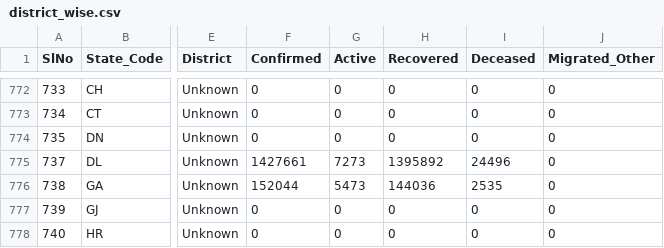
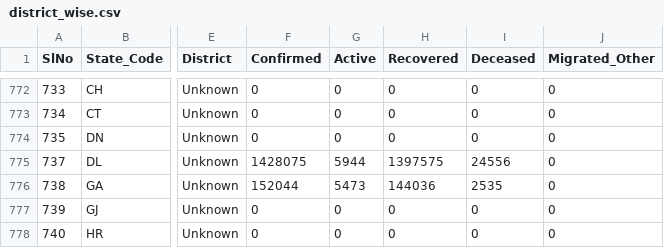
Before and after one commit to covid19india/api, a CSV file: csv/latest/district_wise.csv, drawn as a sheet; only a part is shown, gaps mark what is left out; the diff names each change by its address in the sheet, - before the commit and + after, or states it on an @@ line.

```diff
--- a/csv/latest/district_wise.csv
+++ b/csv/latest/district_wise.csv
-F775 (Confirmed): 1427661
+F775 (Confirmed): 1428075
-G775 (Active): 7273
+G775 (Active): 5944
-H775 (Recovered): 1395892
+H775 (Recovered): 1397575
-I775 (Deceased): 24496
+I775 (Deceased): 24556
```
Also changed, not shown: csv/latest/raw_data29.csv, csv/latest/state_wise.csv, 19 other files.
